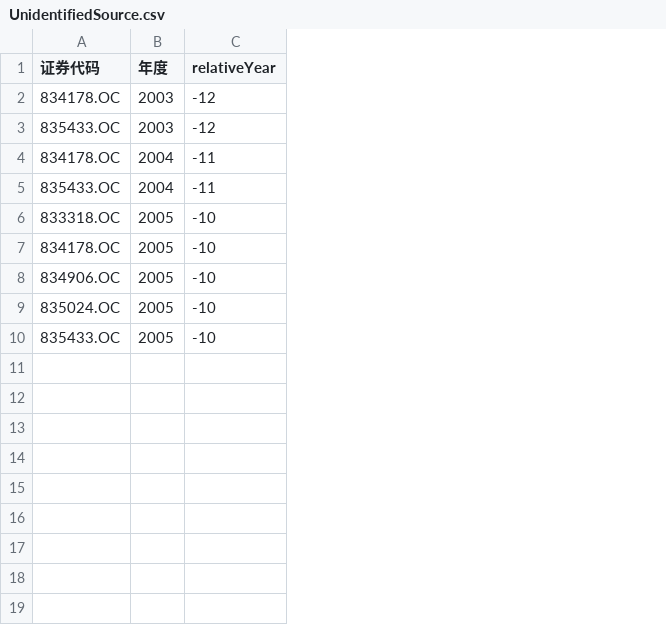
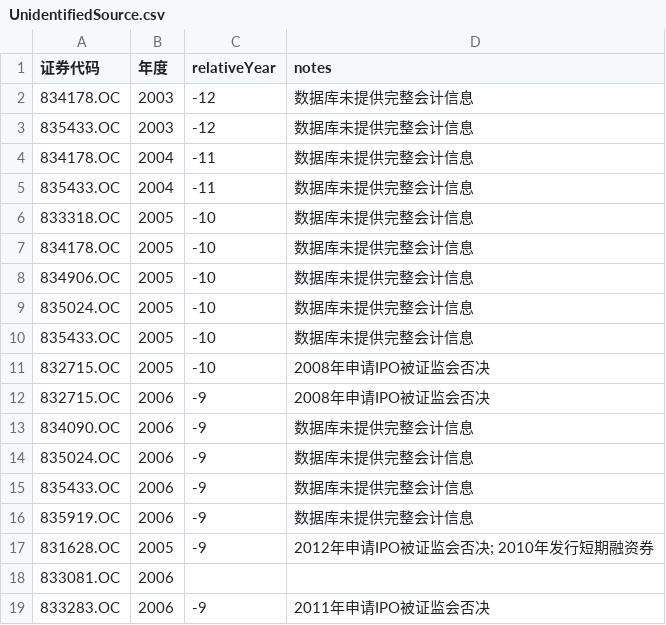
Before and after one commit to januslian/neeqem, a CSV file: data/UnidentifiedSource.csv, drawn as a sheet; the diff names each change by its address in the sheet, - before the commit and + after, or states it on an @@ line.

Commit message:
Accounting data

```diff
--- a/data/UnidentifiedSource.csv
+++ b/data/UnidentifiedSource.csv
+column D (notes), rows 2-10: all 数据库未提供完整会计信息
+row 11: 832715.OC | 2005 | -10 | 2008年申请IPO被证监会否决
+row 12: 832715.OC | 2006 | -9 | 2008年申请IPO被证监会否决
+row 13: 834090.OC | 2006 | -9 | 数据库未提供完整会计信息
+row 14: 835024.OC | 2006 | -9 | 数据库未提供完整会计信息
+row 15: 835433.OC | 2006 | -9 | 数据库未提供完整会计信息
+row 16: 835919.OC | 2006 | -9 | 数据库未提供完整会计信息
+row 17: 831628.OC | 2005 | -9 | 2012年申请IPO被证监会否决; 2010年发行短期融资券
+row 18: 833081.OC | 2006
+row 19: 833283.OC | 2006 | -9 | 2011年申请IPO被证监会否决
```
Also changed, not shown: 1 other file.
